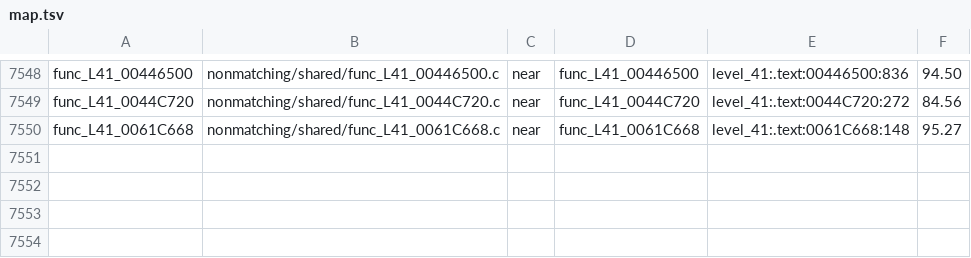
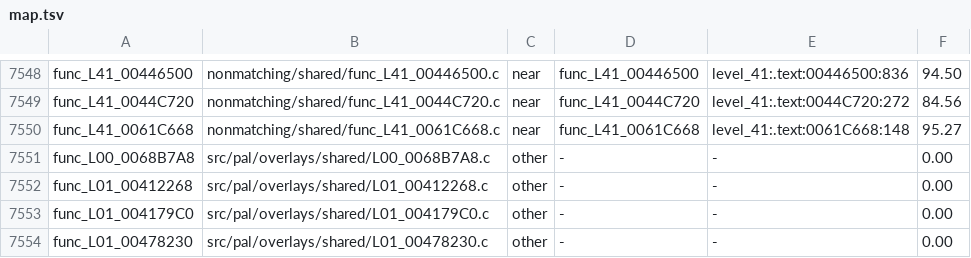
Before and after one commit to OpenRAC/rac4-decomp, a TSV file: config/us/map.tsv, drawn as a sheet; only a part is shown, gaps mark what is left out.

```diff
--- a/config/us/map.tsv
+++ b/config/us/map.tsv
@@ -7550 +7550,5 @@ func_L41_0044C720	nonmatching/shared/func_L41_0044C720.c	near	func_L41_0044C720
 func_L41_0061C668	nonmatching/shared/func_L41_0061C668.c	near	func_L41_0061C668	level_41:.text:0061C668:148	95.27
+func_L00_0068B7A8	src/pal/overlays/shared/L00_0068B7A8.c	other	-	-	0.00
+func_L01_00412268	src/pal/overlays/shared/L01_00412268.c	other	-	-	0.00
+func_L01_004179C0	src/pal/overlays/shared/L01_004179C0.c	other	-	-	0.00
+func_L01_00478230	src/pal/overlays/shared/L01_00478230.c	other	-	-	0.00
```
Also changed, not shown: config/pal/map.tsv, 6 other files.
